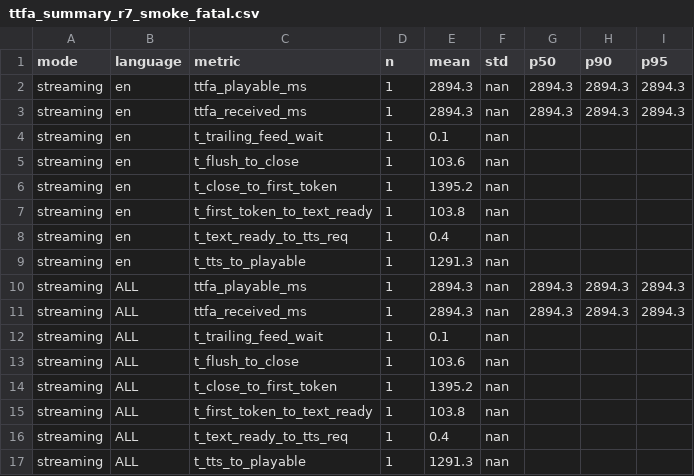
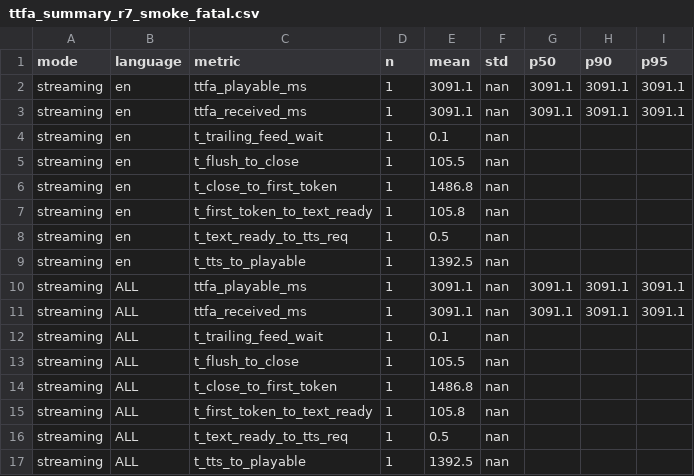
Before and after one commit to hua0424/streamllm, a CSV file: experiments/results/revision/r7_ttfa_unified/fatal_smoke/ttfa_summary_r7_smoke_fatal.csv, drawn as a sheet.

Commit message:
R7放行前Gate材料包(r3原子流程)：唯一code_commit b8893d6 clean基线+fatal smoke绑定platform hash+完整run.log+LF-normalized manifest

```diff
--- a/experiments/results/revision/r7_ttfa_unified/fatal_smoke/ttfa_summary_r7_smoke_fatal.csv
+++ b/experiments/results/revision/r7_ttfa_unified/fatal_smoke/ttfa_summary_r7_smoke_fatal.csv
@@ -1,17 +1,17 @@
 mode,language,metric,n,mean,std,p50,p90,p95
-streaming,en,ttfa_playable_ms,1,2894.3,nan,2894.3,2894.3,2894.3
-streaming,en,ttfa_received_ms,1,2894.3,nan,2894.3,2894.3,2894.3
+streaming,en,ttfa_playable_ms,1,3091.1,nan,3091.1,3091.1,3091.1
+streaming,en,ttfa_received_ms,1,3091.1,nan,3091.1,3091.1,3091.1
 streaming,en,t_trailing_feed_wait,1,0.1,nan,,,
-streaming,en,t_flush_to_close,1,103.6,nan,,,
-streaming,en,t_close_to_first_token,1,1395.2,nan,,,
-streaming,en,t_first_token_to_text_ready,1,103.8,nan,,,
-streaming,en,t_text_ready_to_tts_req,1,0.4,nan,,,
-streaming,en,t_tts_to_playable,1,1291.3,nan,,,
-streaming,ALL,ttfa_playable_ms,1,2894.3,nan,2894.3,2894.3,2894.3
-streaming,ALL,ttfa_received_ms,1,2894.3,nan,2894.3,2894.3,2894.3
+streaming,en,t_flush_to_close,1,105.5,nan,,,
+streaming,en,t_close_to_first_token,1,1486.8,nan,,,
+streaming,en,t_first_token_to_text_ready,1,105.8,nan,,,
+streaming,en,t_text_ready_to_tts_req,1,0.5,nan,,,
+streaming,en,t_tts_to_playable,1,1392.5,nan,,,
+streaming,ALL,ttfa_playable_ms,1,3091.1,nan,3091.1,3091.1,3091.1
+streaming,ALL,ttfa_received_ms,1,3091.1,nan,3091.1,3091.1,3091.1
 streaming,ALL,t_trailing_feed_wait,1,0.1,nan,,,
-streaming,ALL,t_flush_to_close,1,103.6,nan,,,
-streaming,ALL,t_close_to_first_token,1,1395.2,nan,,,
-streaming,ALL,t_first_token_to_text_ready,1,103.8,nan,,,
-streaming,ALL,t_text_ready_to_tts_req,1,0.4,nan,,,
-streaming,ALL,t_tts_to_playable,1,1291.3,nan,,,
+streaming,ALL,t_flush_to_close,1,105.5,nan,,,
+streaming,ALL,t_close_to_first_token,1,1486.8,nan,,,
+streaming,ALL,t_first_token_to_text_ready,1,105.8,nan,,,
+streaming,ALL,t_text_ready_to_tts_req,1,0.5,nan,,,
+streaming,ALL,t_tts_to_playable,1,1392.5,nan,,,
```
Also changed, not shown: 11 other files.
